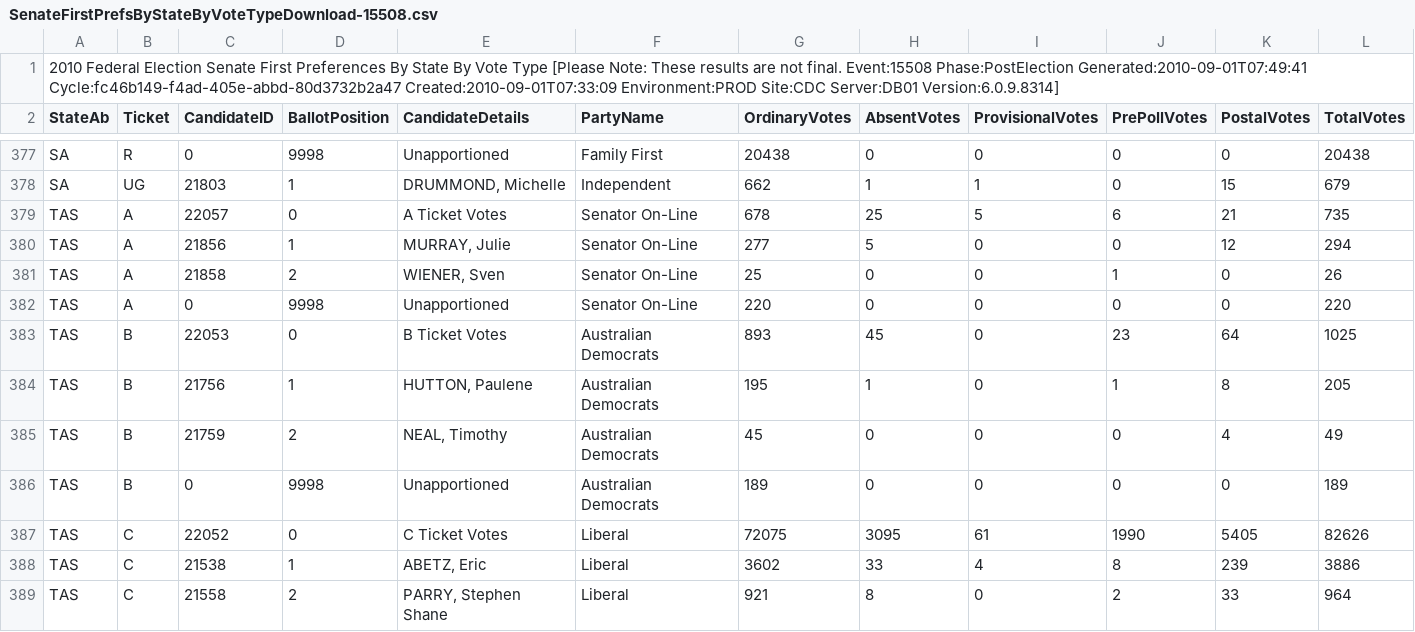
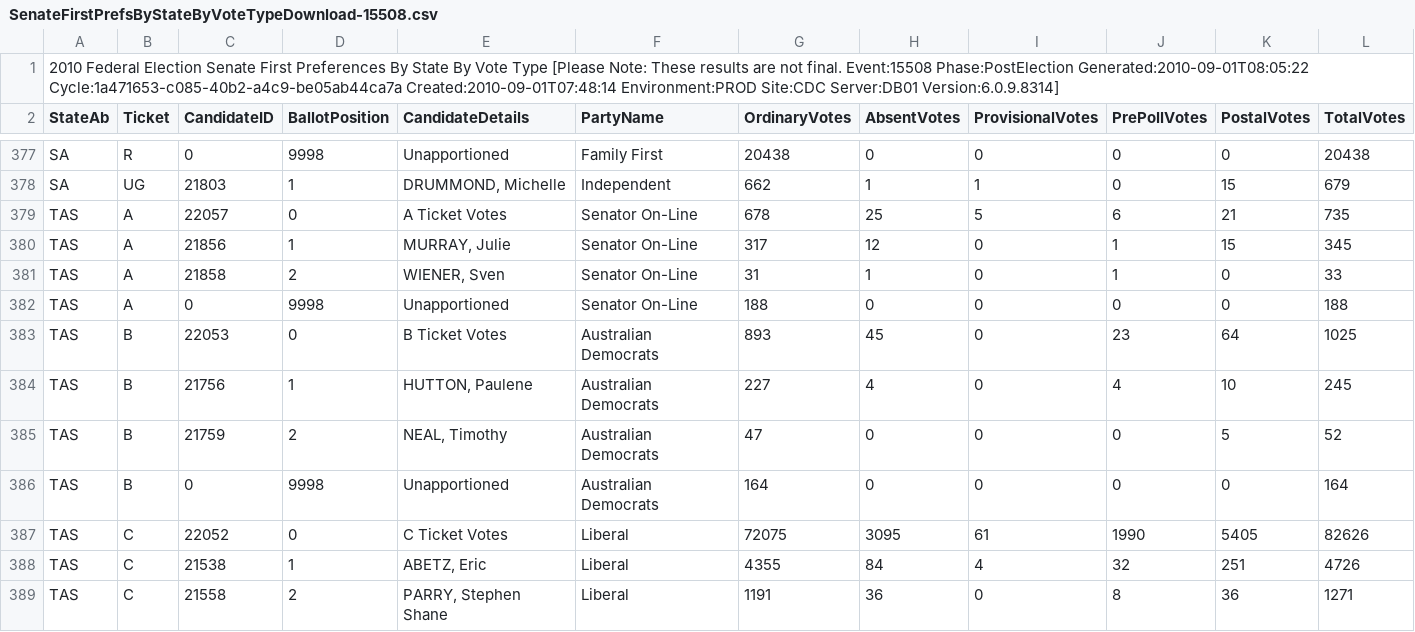
Before and after one commit to d1b/AustralianFederalElection2010CSV, a CSV file: SenateFirstPrefsByStateByVoteTypeDownload-15508.csv, drawn as a sheet; only a part is shown, gaps mark what is left out; the diff covers the shown part only.

```diff
--- a/SenateFirstPrefsByStateByVoteTypeDownload-15508.csv
+++ b/SenateFirstPrefsByStateByVoteTypeDownload-15508.csv
@@ -1,2 +1,2 @@
-2010 Federal Election Senate First Preferences By State By Vote Type  [Please Note: These results are not final. Event:15508 Phase:PostElection Generated:2010-09-01T07:49:41 Cycle:fc46b149-f4ad-405e-abbd-80d3732b2a47 Created:2010-09-01T07:33:09 Environment:PROD Site:CDC Server:DB01 Version:6.0.9.8314]
+2010 Federal Election Senate First Preferences By State By Vote Type  [Please Note: These results are not final. Event:15508 Phase:PostElection Generated:2010-09-01T08:05:22 Cycle:1a471653-c085-40b2-a4c9-be05ab44ca7a Created:2010-09-01T07:48:14 Environment:PROD Site:CDC Server:DB01 Version:6.0.9.8314]
 StateAb,Ticket,CandidateID,BallotPosition,CandidateDetails,PartyName,OrdinaryVotes,AbsentVotes,ProvisionalVotes,PrePollVotes,PostalVotes,TotalVotes
@@ -379,11 +379,11 @@ SA,UG,21803,1,"DRUMMOND, Michelle",Independent,662,1,1,0,15,679
 TAS,A,22057,0,A Ticket Votes,Senator On-Line,678,25,5,6,21,735
-TAS,A,21856,1,"MURRAY, Julie",Senator On-Line,277,5,0,0,12,294
-TAS,A,21858,2,"WIENER, Sven",Senator On-Line,25,0,0,1,0,26
-TAS,A,0,9998,Unapportioned,Senator On-Line,220,0,0,0,0,220
+TAS,A,21856,1,"MURRAY, Julie",Senator On-Line,317,12,0,1,15,345
+TAS,A,21858,2,"WIENER, Sven",Senator On-Line,31,1,0,1,0,33
+TAS,A,0,9998,Unapportioned,Senator On-Line,188,0,0,0,0,188
 TAS,B,22053,0,B Ticket Votes,Australian Democrats,893,45,0,23,64,1025
-TAS,B,21756,1,"HUTTON, Paulene",Australian Democrats,195,1,0,1,8,205
-TAS,B,21759,2,"NEAL, Timothy",Australian Democrats,45,0,0,0,4,49
-TAS,B,0,9998,Unapportioned,Australian Democrats,189,0,0,0,0,189
+TAS,B,21756,1,"HUTTON, Paulene",Australian Democrats,227,4,0,4,10,245
+TAS,B,21759,2,"NEAL, Timothy",Australian Democrats,47,0,0,0,5,52
+TAS,B,0,9998,Unapportioned,Australian Democrats,164,0,0,0,0,164
 TAS,C,22052,0,C Ticket Votes,Liberal,72075,3095,61,1990,5405,82626
-TAS,C,21538,1,"ABETZ, Eric",Liberal,3602,33,4,8,239,3886
-TAS,C,21558,2,"PARRY, Stephen Shane",Liberal,921,8,0,2,33,964
+TAS,C,21538,1,"ABETZ, Eric",Liberal,4355,84,4,32,251,4726
+TAS,C,21558,2,"PARRY, Stephen Shane",Liberal,1191,36,0,8,36,1271
```
Also changed, not shown: 88 edited cells elsewhere in this file, HouseFirstPrefsByCandidateByVoteTypeDownload-15508.csv, HouseFirstPrefsByPartyDownload-15508.csv, 53 other files.
